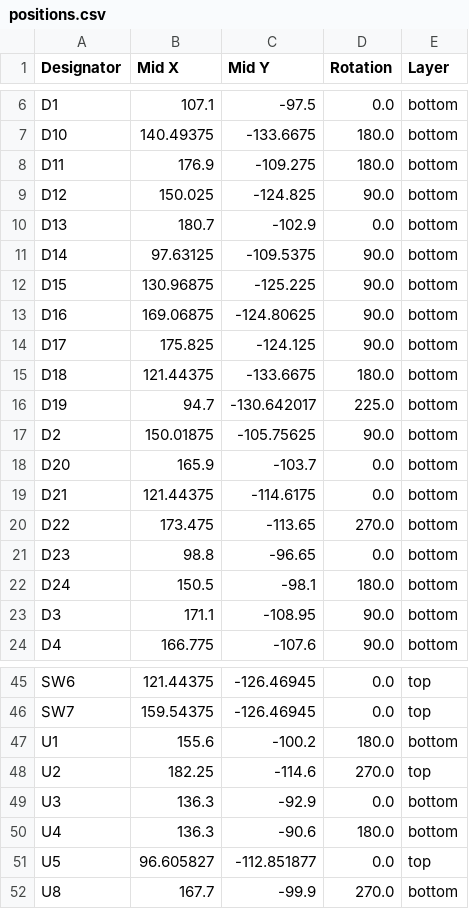
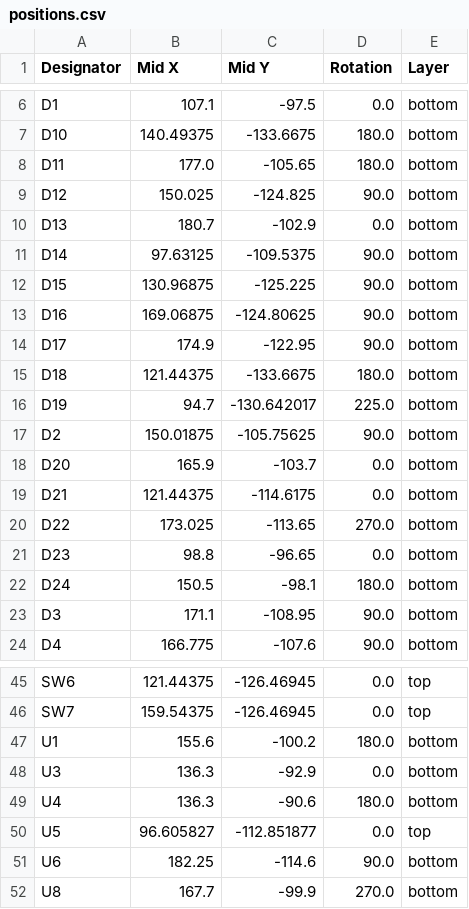
Before and after one commit to techy-robot/JoyKey, a CSV file: PCBs/JoyKey/production/positions.csv, drawn as a sheet; only a part is shown, gaps mark what is left out.

```diff
--- a/PCBs/JoyKey/production/positions.csv
+++ b/PCBs/JoyKey/production/positions.csv
@@ -7,3 +7,3 @@ D1,107.1,-97.5,0.0,bottom
 D10,140.49375,-133.6675,180.0,bottom
-D11,176.9,-109.275,180.0,bottom
+D11,177.0,-105.65,180.0,bottom
 D12,150.025,-124.825,90.0,bottom
@@ -13,3 +13,3 @@ D15,130.96875,-125.225,90.0,bottom
 D16,169.06875,-124.80625,90.0,bottom
-D17,175.825,-124.125,90.0,bottom
+D17,174.9,-122.95,90.0,bottom
 D18,121.44375,-133.6675,180.0,bottom
@@ -19,3 +19,3 @@ D20,165.9,-103.7,0.0,bottom
 D21,121.44375,-114.6175,0.0,bottom
-D22,173.475,-113.65,270.0,bottom
+D22,173.025,-113.65,270.0,bottom
 D23,98.8,-96.65,0.0,bottom
@@ -47,3 +47,2 @@ SW7,159.54375,-126.46945,0.0,top
 U1,155.6,-100.2,180.0,bottom
-U2,182.25,-114.6,270.0,top
 U3,136.3,-92.9,0.0,bottom
@@ -51,2 +50,3 @@ U4,136.3,-90.6,180.0,bottom
 U5,96.605827,-112.851877,0.0,top
+U6,182.25,-114.6,90.0,bottom
 U8,167.7,-99.9,270.0,bottom
```
Also changed, not shown: PCBs/JoyKey/production/bom.csv, PCBs/JoyKey/production/designators.csv, 9 other files.
